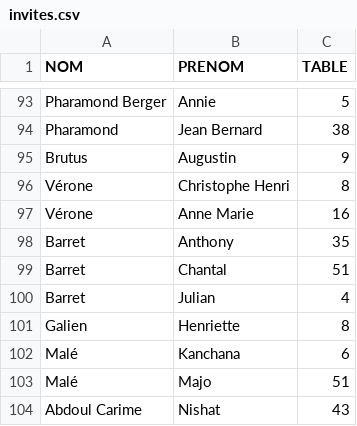
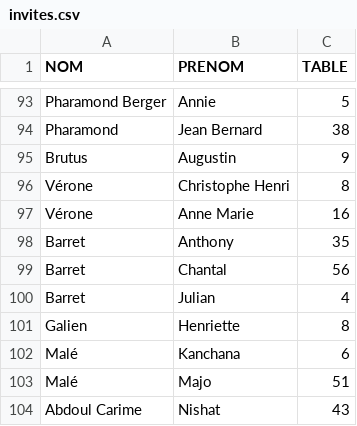
Before and after one commit to majomale-creator/-anba-trouver-table., a CSV file: invites.csv, drawn as a sheet; only a part is shown, gaps mark what is left out.

Commit message:
Restore entries in invites.csv
Restored the original entries in invites.csv after removal.

```diff
--- a/invites.csv
+++ b/invites.csv
@@ -98,3 +98,3 @@ Vérone;Anne Marie;16
 Barret;Anthony;35
-Barret;Chantal;51
+Barret;Chantal;56
 Barret;Julian;4
```
